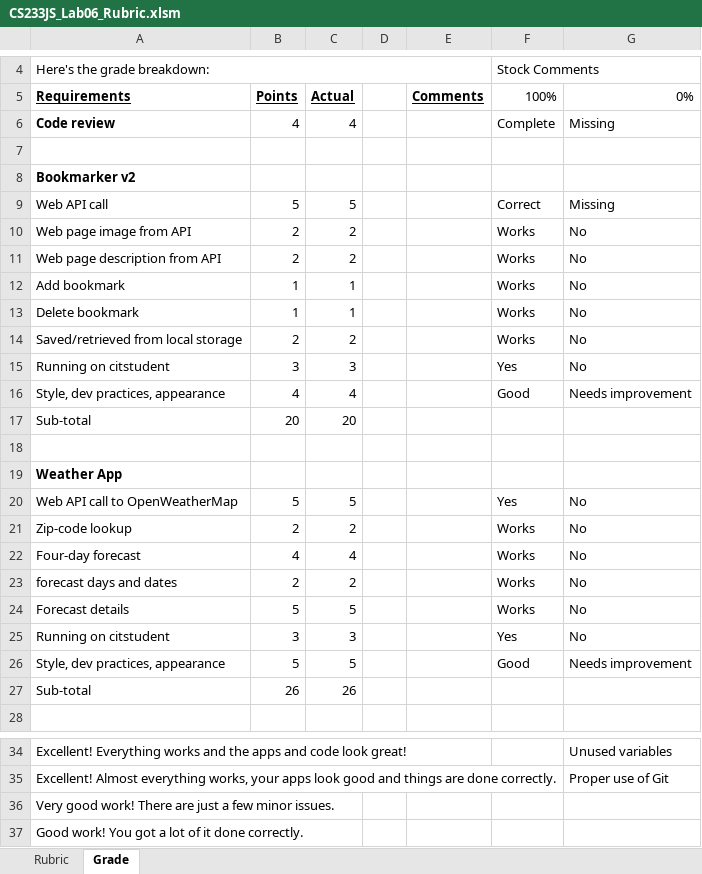
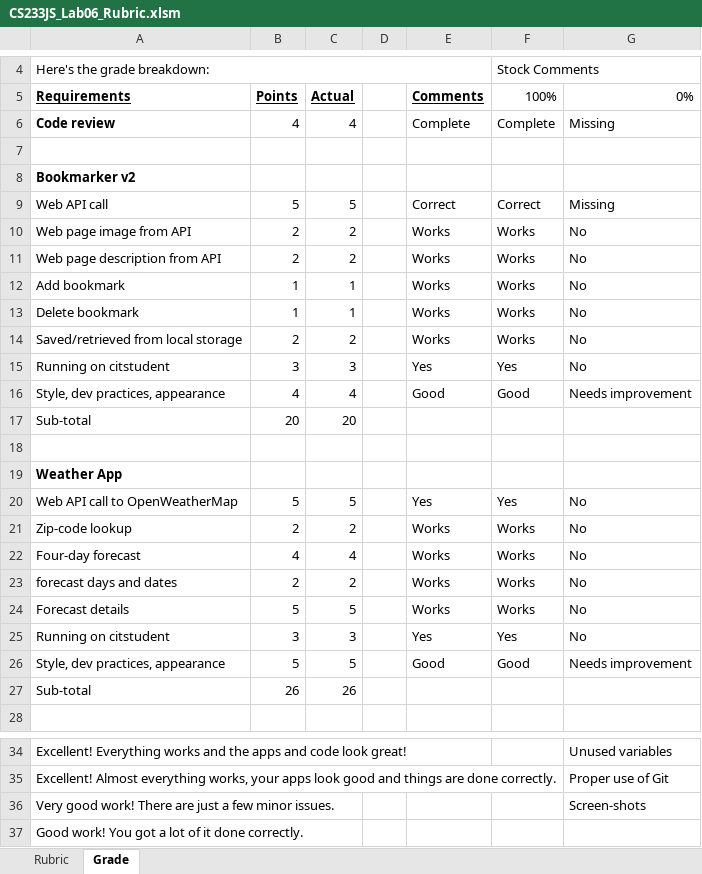
Before and after one commit to LCC-CIT/CS233JS-CourseMaterials, an Excel workbook: Labs/Lab06/CS233JS_Lab06_Rubric.xlsm, sheet Grade, drawn as a sheet; only a part is shown, gaps mark what is left out; values as stored, in another font and other column widths than the file's, no borders; charts and pictures not drawn; the diff names each change by its address in the sheet, - before the commit and + after, or states it on an @@ line.

```diff
--- a/Labs/Lab06/CS233JS_Lab06_Rubric.xlsm (sheet Grade)
+++ b/Labs/Lab06/CS233JS_Lab06_Rubric.xlsm (sheet Grade)
-E6: (empty)
+E6: Complete
-E9: (empty)
+E9: Correct
-E10:E14: (empty)
+E10:E14: Works
-E15: (empty)
+E15: Yes
-E16: (empty)
+E16: Good
-E20: (empty)
+E20: Yes
-E21:E24: (empty)
+E21:E24: Works
-E25: (empty)
+E25: Yes
-E26: (empty)
+E26: Good
-G36: (empty)
+G36: Screen-shots
```
Also changed, not shown: charts or pictures, Labs/Lab07/CS233JS_Lab07_Rubric.xlsm, 1 other file.
